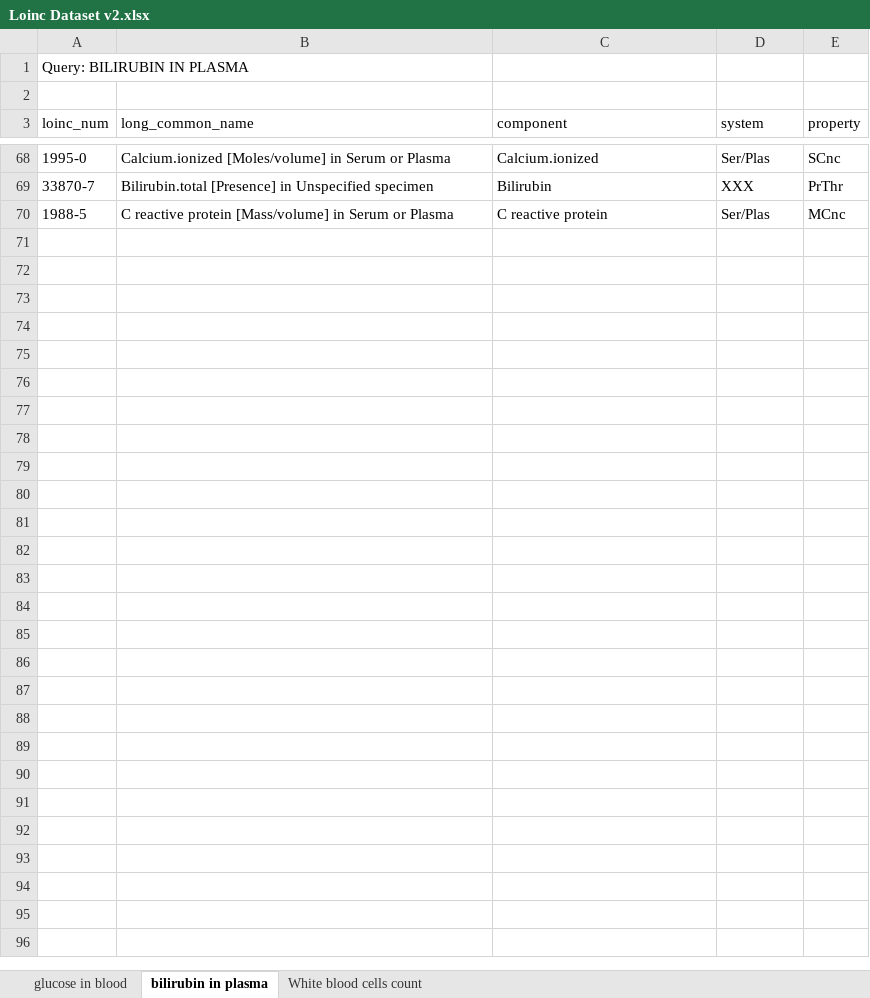
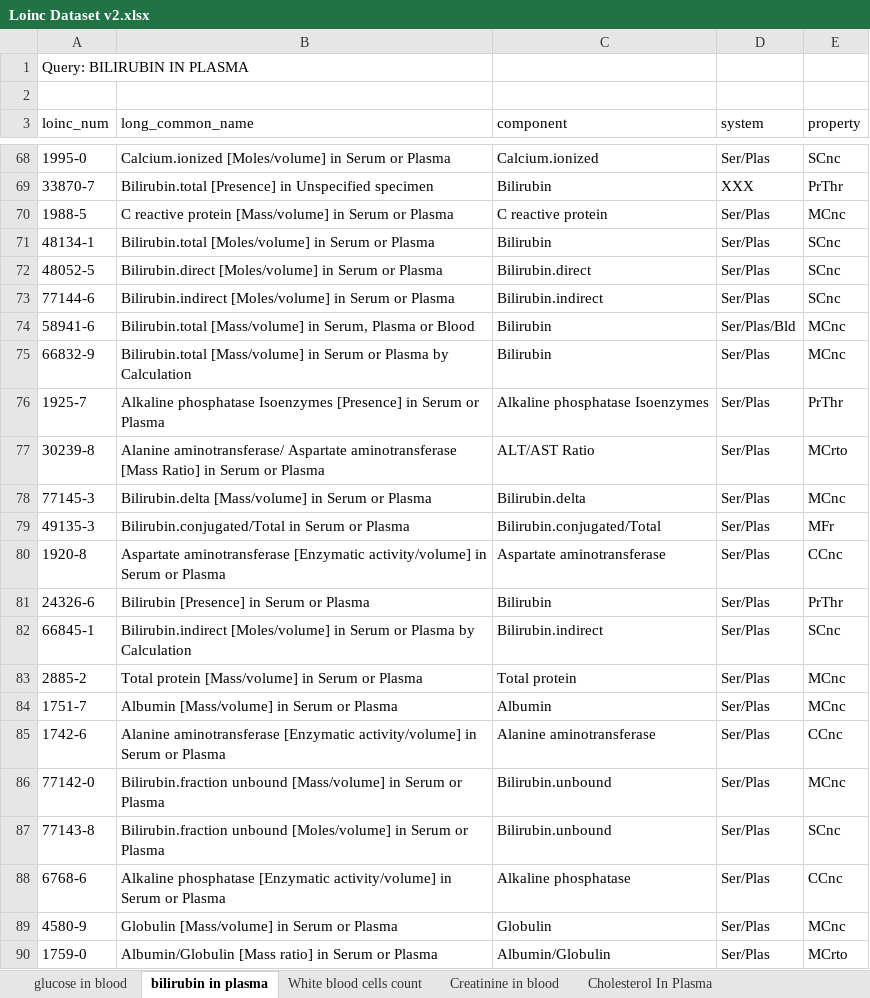
Before and after one commit to sheyls/ML_lab_ranking, an Excel workbook: dataset/Loinc Dataset v2.xlsx, sheet bilirubin in plasma, drawn as a sheet; only a part is shown, gaps mark what is left out; values as stored, in another font and other column widths than the file's, no borders; the diff names each change by its address in the sheet, - before the commit and + after, or states it on an @@ line.

```diff
--- a/dataset/Loinc Dataset v2.xlsx (sheet bilirubin in plasma)
+++ b/dataset/Loinc Dataset v2.xlsx (sheet bilirubin in plasma)
+sheet tab: Creatinine in blood
+sheet tab: Cholesterol In Plasma
+row 71: 48134-1 | Bilirubin.total [Moles/volume] in Serum or Plasma | Bilirubin | Ser/Plas | SCnc
+row 72: 48052-5 | Bilirubin.direct [Moles/volume] in Serum or Plasma | Bilirubin.direct | Ser/Plas | SCnc
+row 73: 77144-6 | Bilirubin.indirect [Moles/volume] in Serum or Plasma | Bilirubin.indirect | Ser/Plas | SCnc
+row 74: 58941-6 | Bilirubin.total [Mass/volume] in Serum, Plasma or Blood | Bilirubin | Ser/Plas/Bld | MCnc
+row 75: 66832-9 | Bilirubin.total [Mass/volume] in Serum or Plasma by Calculation | Bilirubin | Ser/Plas | MCnc
+row 76: 1925-7 | Alkaline phosphatase Isoenzymes [Presence] in Serum or Plasma | Alkaline phosphatase Isoenzymes | Ser/Plas | PrThr
+row 77: 30239-8 | Alanine aminotransferase/ Aspartate aminotransferase [Mass Ratio] in Serum or Plasma | ALT/AST Ratio | Ser/Plas | MCrto
+row 78: 77145-3 | Bilirubin.delta [Mass/volume] in Serum or Plasma | Bilirubin.delta | Ser/Plas | MCnc
+row 79: 49135-3 | Bilirubin.conjugated/Total in Serum or Plasma | Bilirubin.conjugated/Total | Ser/Plas | MFr
+row 80: 1920-8 | Aspartate aminotransferase [Enzymatic activity/volume] in Serum or Plasma | Aspartate aminotransferase | Ser/Plas | CCnc
+row 81: 24326-6 | Bilirubin [Presence] in Serum or Plasma | Bilirubin | Ser/Plas | PrThr
+row 82: 66845-1 | Bilirubin.indirect [Moles/volume] in Serum or Plasma by Calculation | Bilirubin.indirect | Ser/Plas | SCnc
+row 83: 2885-2 | Total protein [Mass/volume] in Serum or Plasma | Total protein | Ser/Plas | MCnc
+row 84: 1751-7 | Albumin [Mass/volume] in Serum or Plasma | Albumin | Ser/Plas | MCnc
+row 85: 1742-6 | Alanine aminotransferase [Enzymatic activity/volume] in Serum or Plasma | Alanine aminotransferase | Ser/Plas | CCnc
+row 86: 77142-0 | Bilirubin.fraction unbound [Mass/volume] in Serum or Plasma | Bilirubin.unbound | Ser/Plas | MCnc
+row 87: 77143-8 | Bilirubin.fraction unbound [Moles/volume] in Serum or Plasma | Bilirubin.unbound | Ser/Plas | SCnc
+row 88: 6768-6 | Alkaline phosphatase [Enzymatic activity/volume] in Serum or Plasma | Alkaline phosphatase | Ser/Plas | CCnc
+row 89: 4580-9 | Globulin [Mass/volume] in Serum or Plasma | Globulin | Ser/Plas | MCnc
+row 90: 1759-0 | Albumin/Globulin [Mass ratio] in Serum or Plasma | Albumin/Globulin | Ser/Plas | MCrto
```
Also changed, not shown: sheet White blood cells count, sheet glucose in blood.
